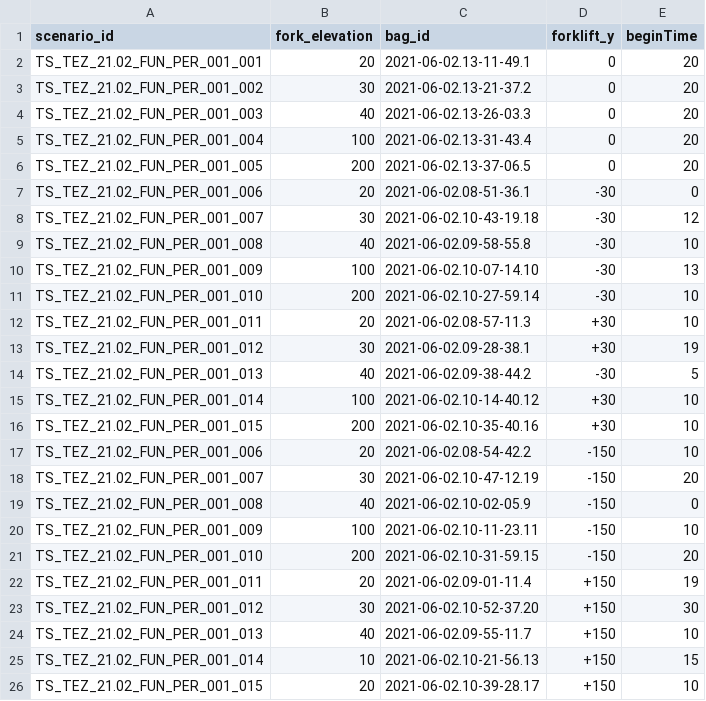
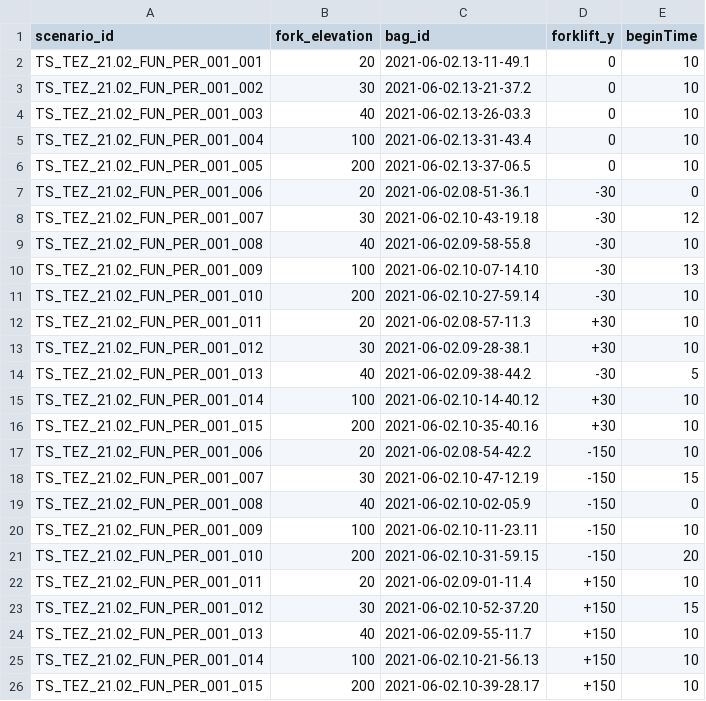
Before and after one commit to Ali-MOULOUEL/Fork-detection, a CSV file: scenarios.csv, drawn as a sheet.

```diff
--- a/scenarios.csv
+++ b/scenarios.csv
@@ -1,7 +1,7 @@
 scenario_id;fork_elevation;bag_id;forklift_y;beginTime
-TS_TEZ_21.02_FUN_PER_001_001;20;2021-06-02.13-11-49.1;0;20
-TS_TEZ_21.02_FUN_PER_001_002;30;2021-06-02.13-21-37.2;0;20
-TS_TEZ_21.02_FUN_PER_001_003;40;2021-06-02.13-26-03.3;0;20
-TS_TEZ_21.02_FUN_PER_001_004;100;2021-06-02.13-31-43.4;0;20
-TS_TEZ_21.02_FUN_PER_001_005;200;2021-06-02.13-37-06.5;0;20
+TS_TEZ_21.02_FUN_PER_001_001;20;2021-06-02.13-11-49.1;0;10
+TS_TEZ_21.02_FUN_PER_001_002;30;2021-06-02.13-21-37.2;0;10
+TS_TEZ_21.02_FUN_PER_001_003;40;2021-06-02.13-26-03.3;0;10
+TS_TEZ_21.02_FUN_PER_001_004;100;2021-06-02.13-31-43.4;0;10
+TS_TEZ_21.02_FUN_PER_001_005;200;2021-06-02.13-37-06.5;0;10
 TS_TEZ_21.02_FUN_PER_001_006;20;2021-06-02.08-51-36.1;-30;0
@@ -12,3 +12,3 @@ TS_TEZ_21.02_FUN_PER_001_010;200;2021-06-02.10-27-59.14;-30;10
 TS_TEZ_21.02_FUN_PER_001_011;20;2021-06-02.08-57-11.3;+30;10
-TS_TEZ_21.02_FUN_PER_001_012;30;2021-06-02.09-28-38.1;+30;19
+TS_TEZ_21.02_FUN_PER_001_012;30;2021-06-02.09-28-38.1;+30;10
 TS_TEZ_21.02_FUN_PER_001_013;40;2021-06-02.09-38-44.2;-30;5
@@ -17,3 +17,3 @@ TS_TEZ_21.02_FUN_PER_001_015;200;2021-06-02.10-35-40.16;+30;10
 TS_TEZ_21.02_FUN_PER_001_006;20;2021-06-02.08-54-42.2;-150;10
-TS_TEZ_21.02_FUN_PER_001_007;30;2021-06-02.10-47-12.19;-150;20
+TS_TEZ_21.02_FUN_PER_001_007;30;2021-06-02.10-47-12.19;-150;15
 TS_TEZ_21.02_FUN_PER_001_008;40;2021-06-02.10-02-05.9;-150;0
@@ -21,6 +21,6 @@ TS_TEZ_21.02_FUN_PER_001_009;100;2021-06-02.10-11-23.11;-150;10
 TS_TEZ_21.02_FUN_PER_001_010;200;2021-06-02.10-31-59.15;-150;20
-TS_TEZ_21.02_FUN_PER_001_011;20;2021-06-02.09-01-11.4;+150;19
-TS_TEZ_21.02_FUN_PER_001_012;30;2021-06-02.10-52-37.20;+150;30
+TS_TEZ_21.02_FUN_PER_001_011;20;2021-06-02.09-01-11.4;+150;10
+TS_TEZ_21.02_FUN_PER_001_012;30;2021-06-02.10-52-37.20;+150;15
 TS_TEZ_21.02_FUN_PER_001_013;40;2021-06-02.09-55-11.7;+150;10
-TS_TEZ_21.02_FUN_PER_001_014;10;2021-06-02.10-21-56.13;+150;15
-TS_TEZ_21.02_FUN_PER_001_015;20;2021-06-02.10-39-28.17;+150;10
+TS_TEZ_21.02_FUN_PER_001_014;100;2021-06-02.10-21-56.13;+150;10
+TS_TEZ_21.02_FUN_PER_001_015;200;2021-06-02.10-39-28.17;+150;10
```
Also changed, not shown: 22 other files.
